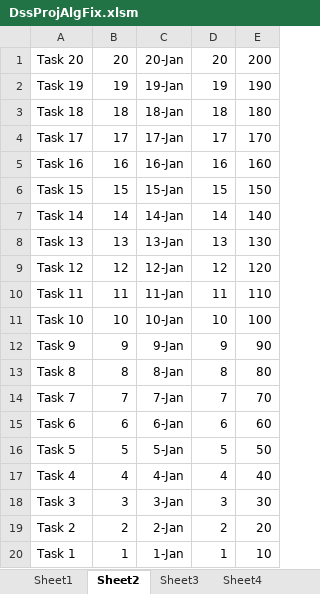
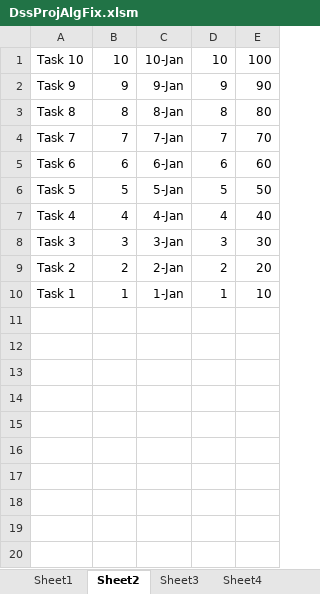
Before and after one commit to CompleteTheSquare/DecisionSupportSystem, an Excel workbook: DssProjAlgFix.xlsm, sheet Sheet2, drawn as a sheet; values as stored, in another font and other column widths than the file's, no borders; the diff names each change by its address in the sheet, - before the commit and + after, or states it on an @@ line.

```diff
--- a/DssProjAlgFix.xlsm (sheet Sheet2)
+++ b/DssProjAlgFix.xlsm (sheet Sheet2)
-row 1: Task 20 | 20 | 20-Jan | 20 | 200
-row 2: Task 19 | 19 | 19-Jan | 19 | 190
-row 3: Task 18 | 18 | 18-Jan | 18 | 180
-row 4: Task 17 | 17 | 17-Jan | 17 | 170
-row 5: Task 16 | 16 | 16-Jan | 16 | 160
-row 6: Task 15 | 15 | 15-Jan | 15 | 150
-row 7: Task 14 | 14 | 14-Jan | 14 | 140
-row 8: Task 13 | 13 | 13-Jan | 13 | 130
-row 9: Task 12 | 12 | 12-Jan | 12 | 120
-row 10: Task 11 | 11 | 11-Jan | 11 | 110
```
Also changed, not shown: sheet Sheet4, sheet tests, sheet Sheet1.
